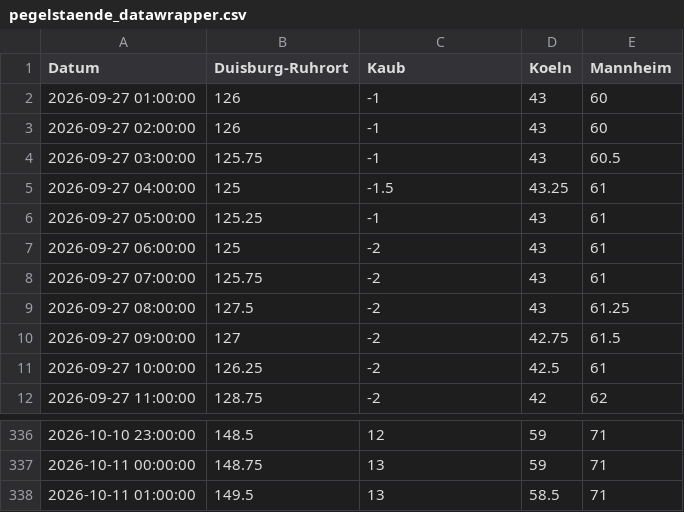
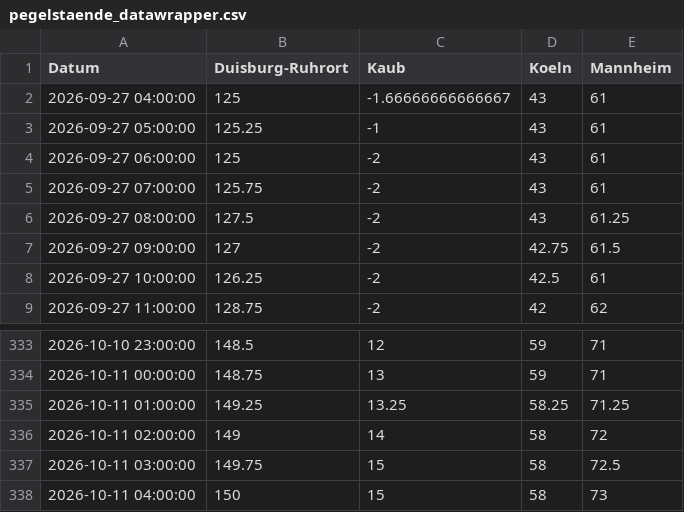
Before and after one commit to robjrentrop/pegelstaende_rhein, a CSV file: pegelstaende_datawrapper.csv, drawn as a sheet; only a part is shown, gaps mark what is left out.

```diff
--- a/pegelstaende_datawrapper.csv
+++ b/pegelstaende_datawrapper.csv
@@ -1,6 +1,3 @@
 "Datum","Duisburg-Ruhrort","Kaub","Koeln","Mannheim"
-"2026-09-27 01:00:00",126,-1,43,60
-"2026-09-27 02:00:00",126,-1,43,60
-"2026-09-27 03:00:00",125.75,-1,43,60.5
-"2026-09-27 04:00:00",125,-1.5,43.25,61
+"2026-09-27 04:00:00",125,-1.66666666666667,43,61
 "2026-09-27 05:00:00",125.25,-1,43,61
@@ -337,2 +334,5 @@
 "2026-10-11 00:00:00",148.75,13,59,71
-"2026-10-11 01:00:00",149.5,13,58.5,71
+"2026-10-11 01:00:00",149.25,13.25,58.25,71.25
+"2026-10-11 02:00:00",149,14,58,72
+"2026-10-11 03:00:00",149.75,15,58,72.5
+"2026-10-11 04:00:00",150,15,58,73
```
